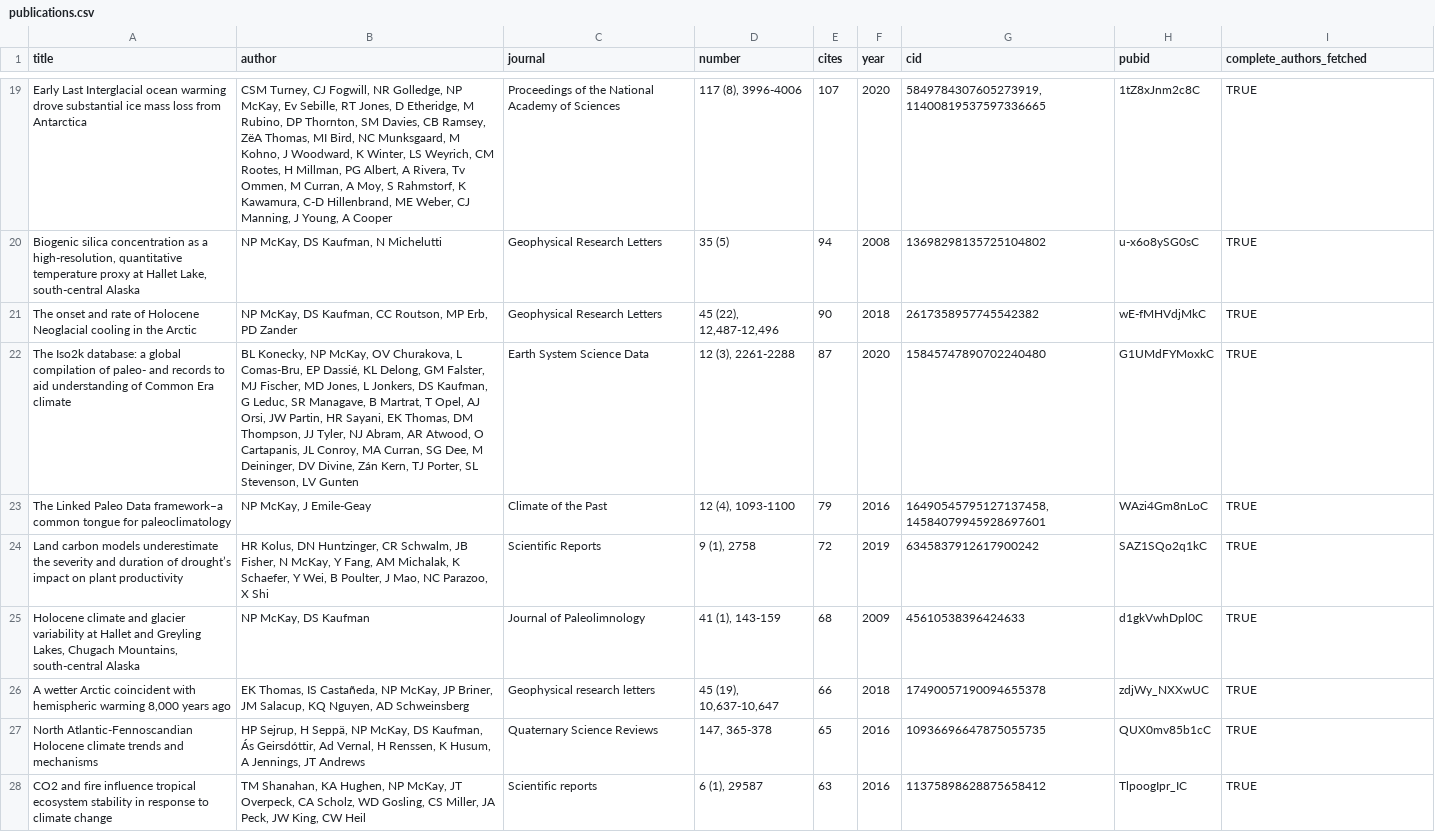
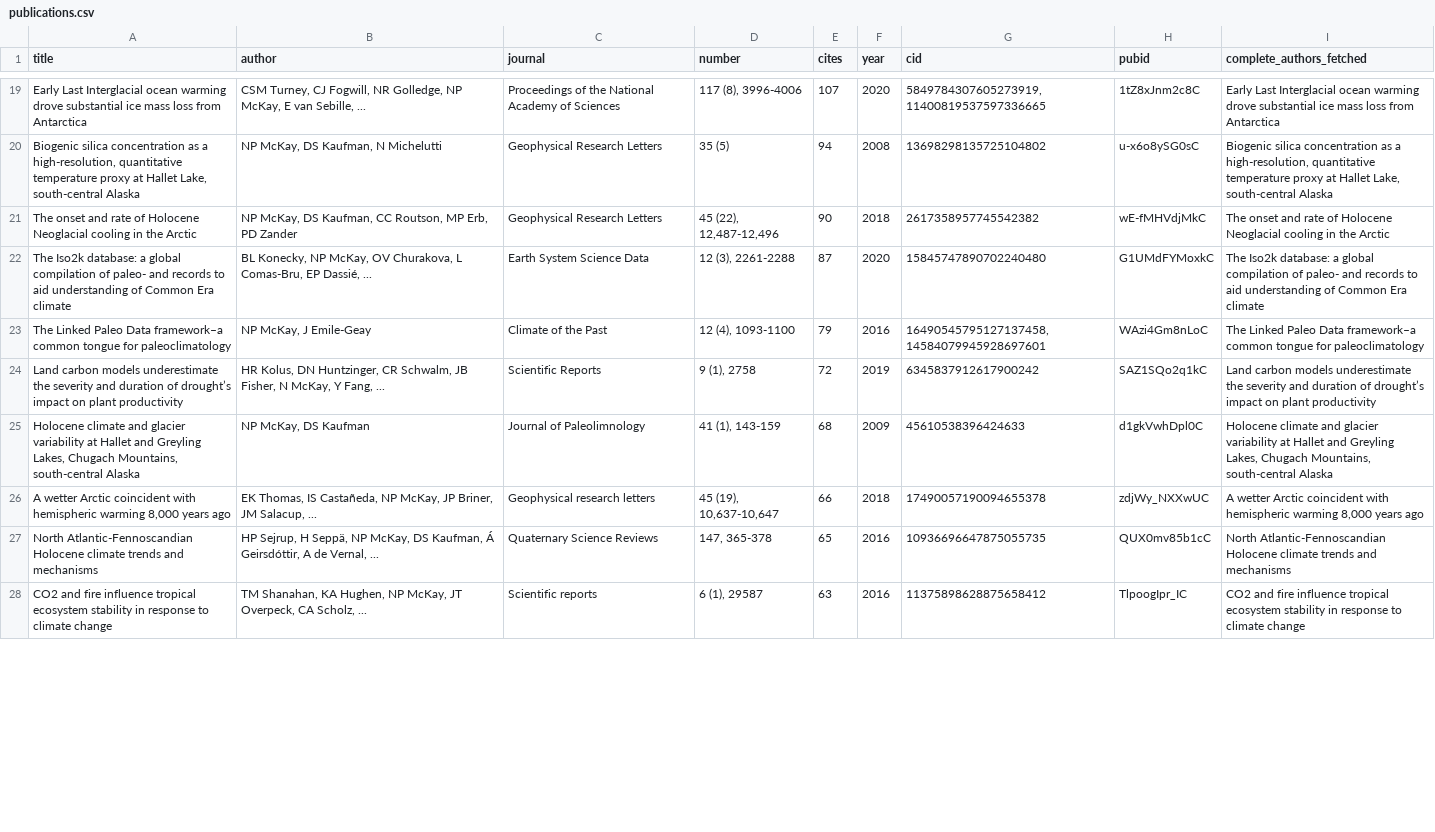
Before and after one commit to nickmckay/nickmckay.github.io, a CSV file: R/data/publications.csv, drawn as a sheet; only a part is shown, gaps mark what is left out; the diff covers the shown part only; the diff names each change by its address in the sheet, - before the commit and + after, or states it on an @@ line.

```diff
--- a/R/data/publications.csv
+++ b/R/data/publications.csv
-B19 (author): …NP McKay, Ev Sebille, RT Jones, D Etheridge, M Rubino, DP Thornton, SM Davies, CB Ramsey, ZëA Thomas, MI Bird, NC Munksgaard, M Kohno, J Woodward, K Winter, LS Weyrich, CM Rootes, H Millman, PG Albert, A Rivera, Tv Ommen, M Curran, A Moy, S Rahmstorf, K Kawamura, C-D Hillenbrand, ME Weber, CJ Manning, J Young, A Cooper
+B19 (author): …NP McKay, E van Sebille, ...
-I19 (complete_authors_fetched): TRUE
+I19 (complete_authors_fetched): Early Last Interglacial ocean warming drove substantial ice mass loss from Antarctica
-I20 (complete_authors_fetched): TRUE
+I20 (complete_authors_fetched): Biogenic silica concentration as a high‐resolution, quantitative temperature proxy at Hallet Lake, south‐central Alaska
-I21 (complete_authors_fetched): TRUE
+I21 (complete_authors_fetched): The onset and rate of Holocene Neoglacial cooling in the Arctic
-B22 (author): …EP Dassié, KL Delong, GM Falster, MJ Fischer, MD Jones, L Jonkers, DS Kaufman, G Leduc, SR Managave, B Martrat, T Opel, AJ Orsi, JW Partin, HR Sayani, EK Thomas, DM Thompson, JJ Tyler, NJ Abram, AR Atwood, O Cartapanis, JL Conroy, MA Curran, SG Dee, M Deininger, DV Divine, Zán Kern, TJ Porter, SL Stevenson, LV Gunten
+B22 (author): …EP Dassié, ...
-I22 (complete_authors_fetched): TRUE
+I22 (complete_authors_fetched): The Iso2k database: a global compilation of paleo- and records to aid understanding of Common Era climate
-I23 (complete_authors_fetched): TRUE
+I23 (complete_authors_fetched): The Linked Paleo Data framework–a common tongue for paleoclimatology
-B24 (author): …Y Fang, AM Michalak, K Schaefer, Y Wei, B Poulter, J Mao, NC Parazoo, X Shi
+B24 (author): …Y Fang, ...
-I24 (complete_authors_fetched): TRUE
+I24 (complete_authors_fetched): Land carbon models underestimate the severity and duration of drought’s impact on plant productivity
-I25 (complete_authors_fetched): TRUE
+I25 (complete_authors_fetched): Holocene climate and glacier variability at Hallet and Greyling Lakes, Chugach Mountains, south-central Alaska
-B26 (author): …JM Salacup, KQ Nguyen, AD Schweinsberg
+B26 (author): …JM Salacup, ...
-I26 (complete_authors_fetched): TRUE
+I26 (complete_authors_fetched): A wetter Arctic coincident with hemispheric warming 8,000 years ago
-B27 (author): …DS Kaufman, Ás Geirsdóttir, Ad Vernal, H Renssen, K Husum, A Jennings, JT Andrews
+B27 (author): …DS Kaufman, Á Geirsdóttir, A de Vernal, ...
-I27 (complete_authors_fetched): TRUE
+I27 (complete_authors_fetched): North Atlantic-Fennoscandian Holocene climate trends and mechanisms
-B28 (author): …CA Scholz, WD Gosling, CS Miller, JA Peck, JW King, CW Heil
+B28 (author): …CA Scholz, ...
-I28 (complete_authors_fetched): TRUE
+I28 (complete_authors_fetched): CO2 and fire influence tropical ecosystem stability in response to climate change
```
Also changed, not shown: 131 edited cells elsewhere in this file.
